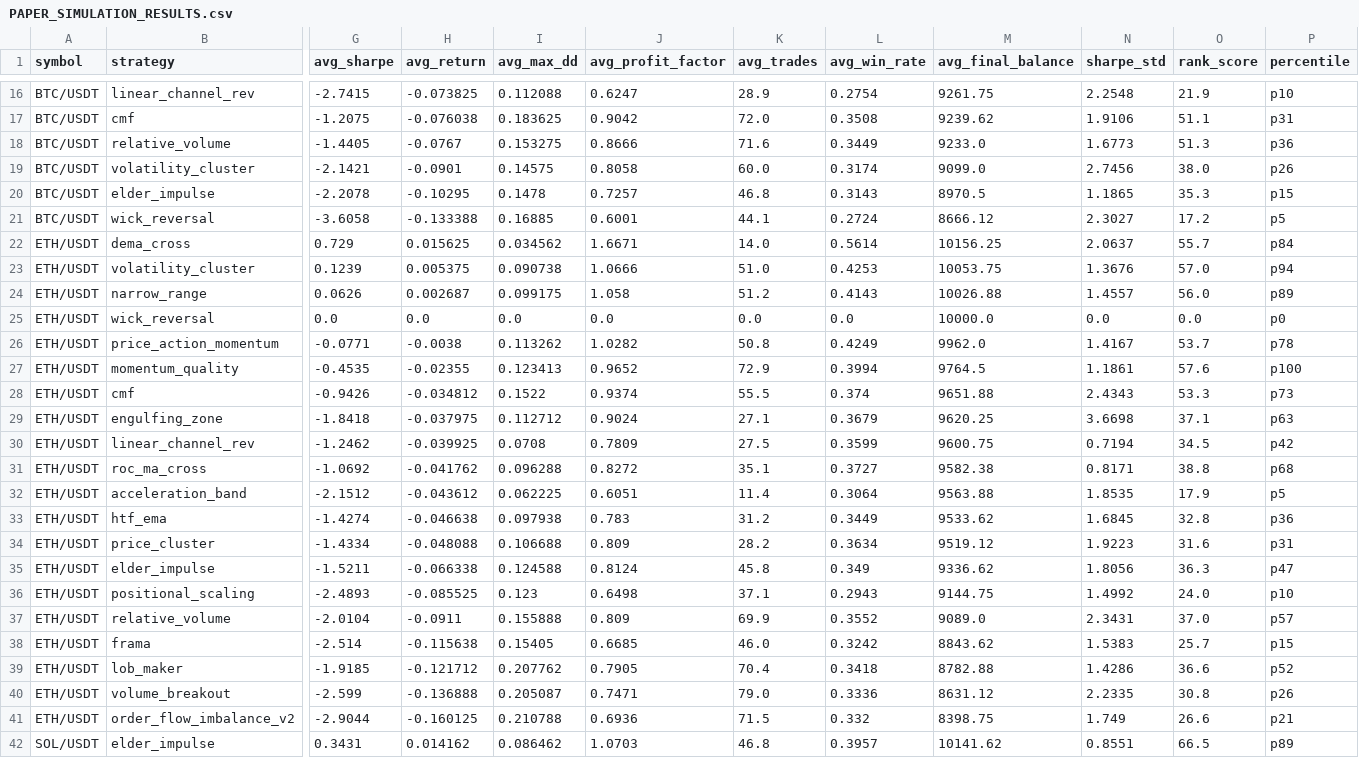
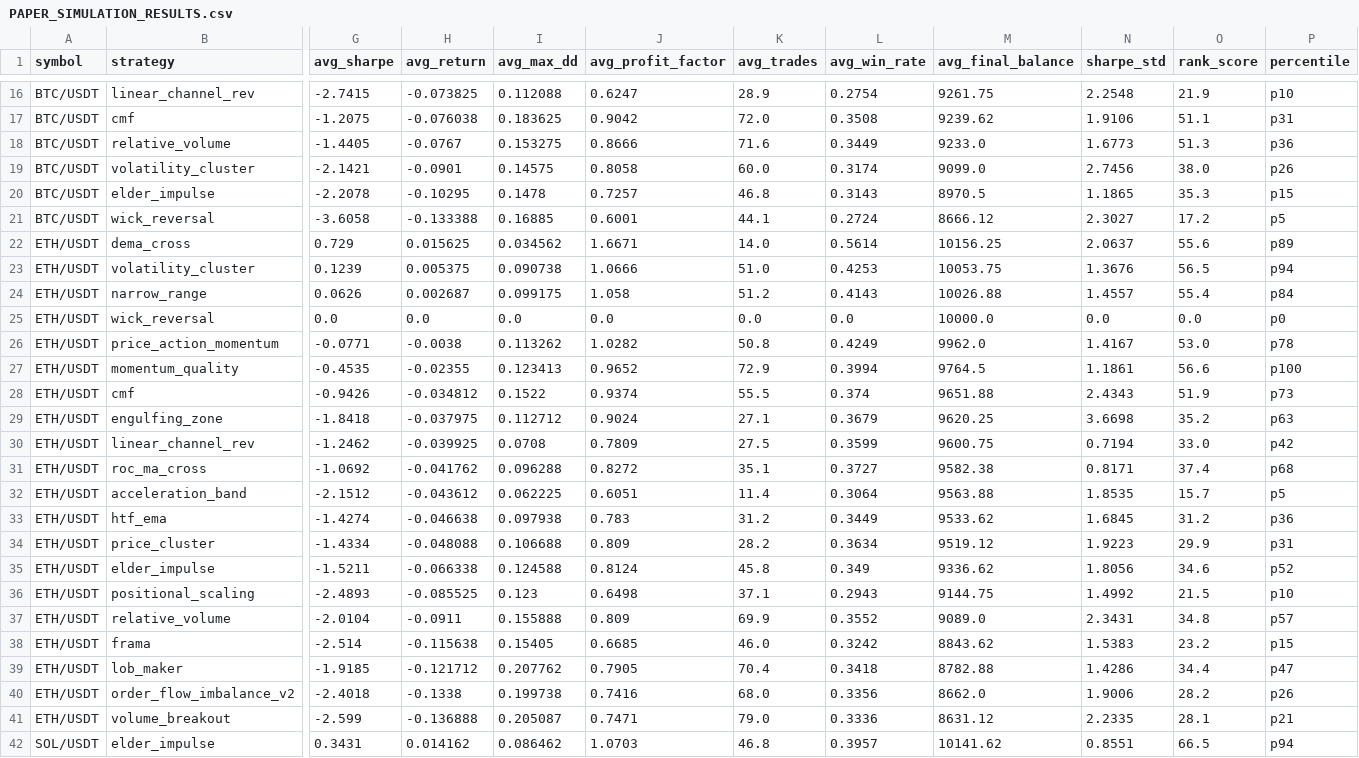
Before and after one commit to tjgus108/Trading, a CSV file: .claude-state/PAPER_SIMULATION_RESULTS.csv, drawn as a sheet; only a part is shown, gaps mark what is left out; removed rows and columns are numbered as before the commit, all else as after; rows hold the shown columns only; the diff covers the shown part only; the diff names each change by its address in the sheet, - before the commit and + after, or states it on an @@ line.

```diff
--- a/.claude-state/PAPER_SIMULATION_RESULTS.csv
+++ b/.claude-state/PAPER_SIMULATION_RESULTS.csv
-O22 (rank_score): 55.7
+O22 (rank_score): 55.6
-P22 (percentile): p84
+P22 (percentile): p89
-O23 (rank_score): 57.0
+O23 (rank_score): 56.5
-O24 (rank_score): 56.0
+O24 (rank_score): 55.4
-P24 (percentile): p89
+P24 (percentile): p84
-O26 (rank_score): 53.7
+O26 (rank_score): 53.0
-O27 (rank_score): 57.6
+O27 (rank_score): 56.6
-O28 (rank_score): 53.3
+O28 (rank_score): 51.9
-O29 (rank_score): 37.1
+O29 (rank_score): 35.2
-O30 (rank_score): 34.5
+O30 (rank_score): 33.0
-O31 (rank_score): 38.8
+O31 (rank_score): 37.4
-O32 (rank_score): 17.9
+O32 (rank_score): 15.7
-O33 (rank_score): 32.8
+O33 (rank_score): 31.2
-O34 (rank_score): 31.6
+O34 (rank_score): 29.9
-O35 (rank_score): 36.3
+O35 (rank_score): 34.6
-P35 (percentile): p47
+P35 (percentile): p52
-O36 (rank_score): 24.0
+O36 (rank_score): 21.5
-O37 (rank_score): 37.0
+O37 (rank_score): 34.8
-O38 (rank_score): 25.7
+O38 (rank_score): 23.2
-O39 (rank_score): 36.6
+O39 (rank_score): 34.4
-P39 (percentile): p52
+P39 (percentile): p47
+row 40: ETH/USDT | order_flow_imbalance_v2 | -2.4018 | -0.1338 | 0.199738 | 0.7416 | 68.0 | 0.3356 | 8662.0 | 1.9006 | 28.2 | p26
-O41 (rank_score): 30.8
+O41 (rank_score): 28.1
-P41 (percentile): p26
+P41 (percentile): p21
-row 41: ETH/USDT | order_flow_imbalance_v2 | -2.9044 | -0.160125 | 0.210788 | 0.6936 | 71.5 | 0.332 | 8398.75 | 1.749 | 26.6 | p21
-P42 (percentile): p89
+P42 (percentile): p94
```
Also changed, not shown: 1 added row, 1 removed row and 16 edited cells elsewhere in this file, 2 other files.
